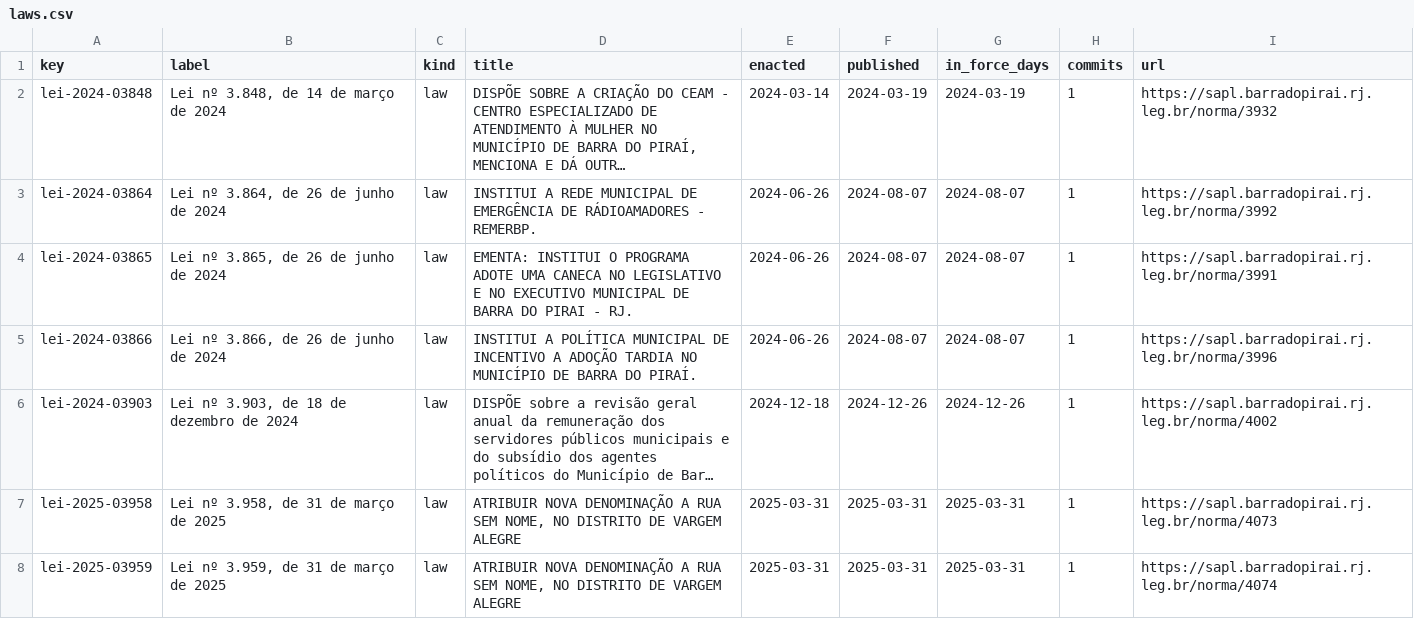
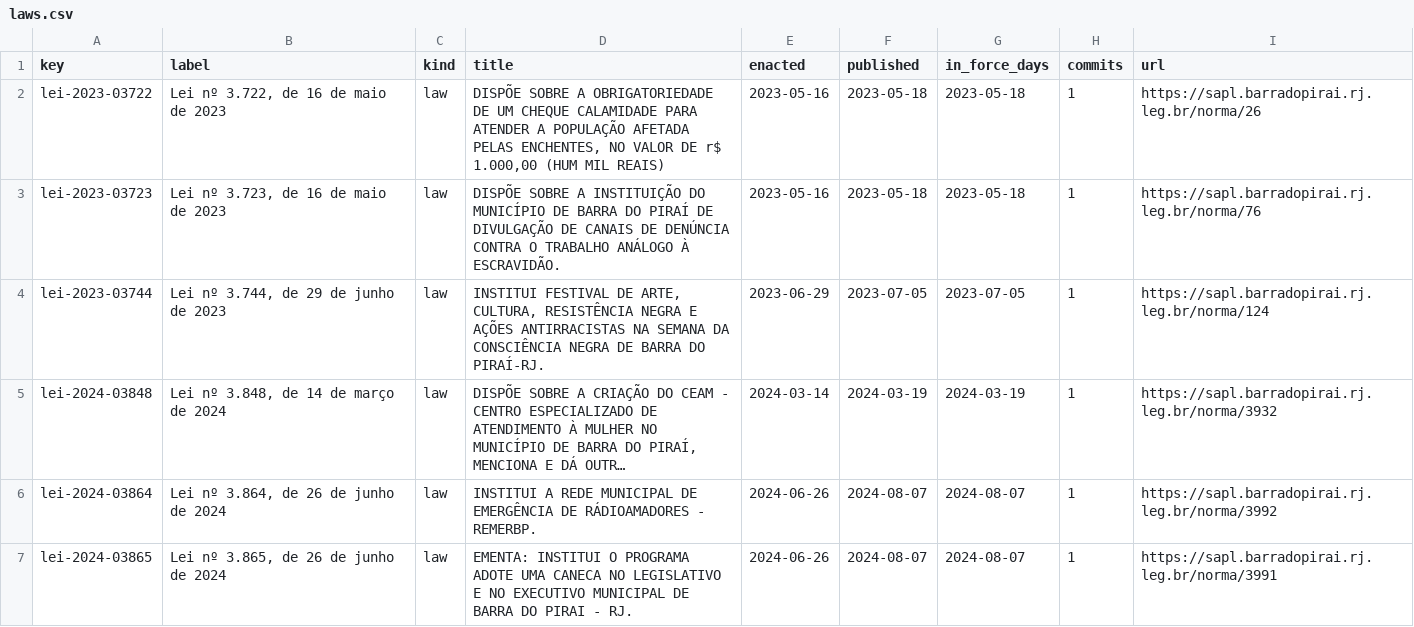
Before and after one commit to lexifina/brazil-barra-do-pirai-city-law, a CSV file: data/laws.csv, drawn as a sheet; only a part is shown; the shorter side is filled out with more unchanged rows; long unchanged cells end in …; the diff names each change by its address in the sheet, - before the commit and + after, or states it on an @@ line.

Commit message:
Documentation, tables, tools and REPRODUCE.md
Appended 3 commits to 86ee06cb5292; corpus sha256 a99ae40c4dd42a322a6ed7cb7fbceca0804b1aa4cd2296d38e8cdec99a507832, data retrieved 2026-11-06.

```diff
--- a/data/laws.csv
+++ b/data/laws.csv
+row 2: lei-2023-03722 | Lei nº 3.722, de 16 de maio de 2023 | law | DISPÕE SOBRE A OBRIGATORIEDADE DE UM CHEQUE CALAMIDADE PARA ATENDER A POPULAÇÃO AFETADA PELAS ENCHENTES, NO VALOR DE r$ 1.000,00 (HUM MIL REAIS) | 2023-05-16 | 2023-05-18 | 2023-05-18 | 1 | https://sapl.barradopirai.rj.leg.br/norma/26
+row 3: lei-2023-03723 | Lei nº 3.723, de 16 de maio de 2023 | law | DISPÕE SOBRE A INSTITUIÇÃO DO MUNICÍPIO DE BARRA DO PIRAÍ DE DIVULGAÇÃO DE CANAIS DE DENÚNCIA CONTRA O TRABALHO ANÁLOGO À ESCRAVIDÃO. | 2023-05-16 | 2023-05-18 | 2023-05-18 | 1 | https://sapl.barradopirai.rj.leg.br/norma/76
+row 4: lei-2023-03744 | Lei nº 3.744, de 29 de junho de 2023 | law | INSTITUI FESTIVAL DE ARTE, CULTURA, RESISTÊNCIA NEGRA E AÇÕES ANTIRRACISTAS NA SEMANA DA CONSCIÊNCIA NEGRA DE BARRA DO PIRAÍ-RJ. | 2023-06-29 | 2023-07-05 | 2023-07-05 | 1 | https://sapl.barradopirai.rj.leg.br/norma/124
```
Also changed, not shown: data/commits.csv, 7 other files.
